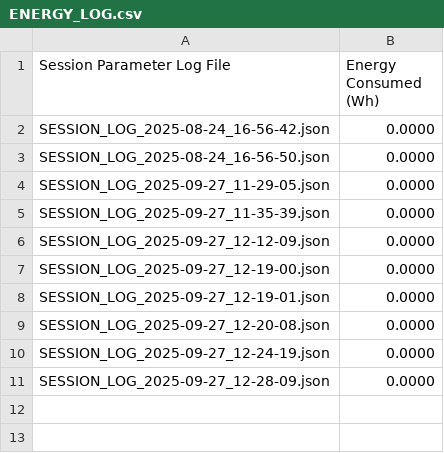
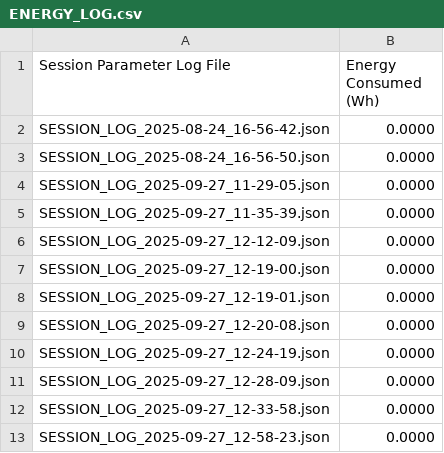
Before and after one commit to taizun-jj202/Charging_Cloud_Backups, a CSV file: ChargeSOM_LOGS/ENERGY_LOG.csv, drawn as a sheet.

Commit message:
New Session Log

```diff
--- a/ChargeSOM_LOGS/ENERGY_LOG.csv
+++ b/ChargeSOM_LOGS/ENERGY_LOG.csv
@@ -11 +11,3 @@ SESSION_LOG_2025-09-27_12-24-19.json,0.0000
 SESSION_LOG_2025-09-27_12-28-09.json,0.0000
+SESSION_LOG_2025-09-27_12-33-58.json,0.0000
+SESSION_LOG_2025-09-27_12-58-23.json,0.0000
```
Also changed, not shown: 6 other files.
